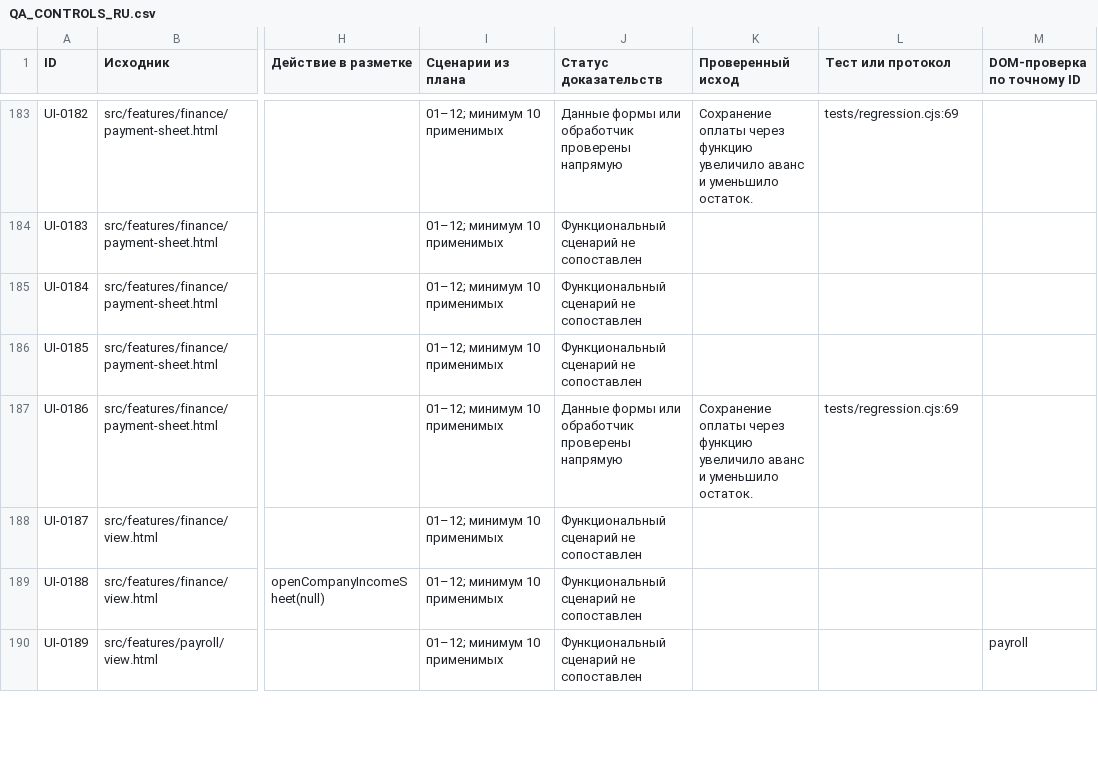
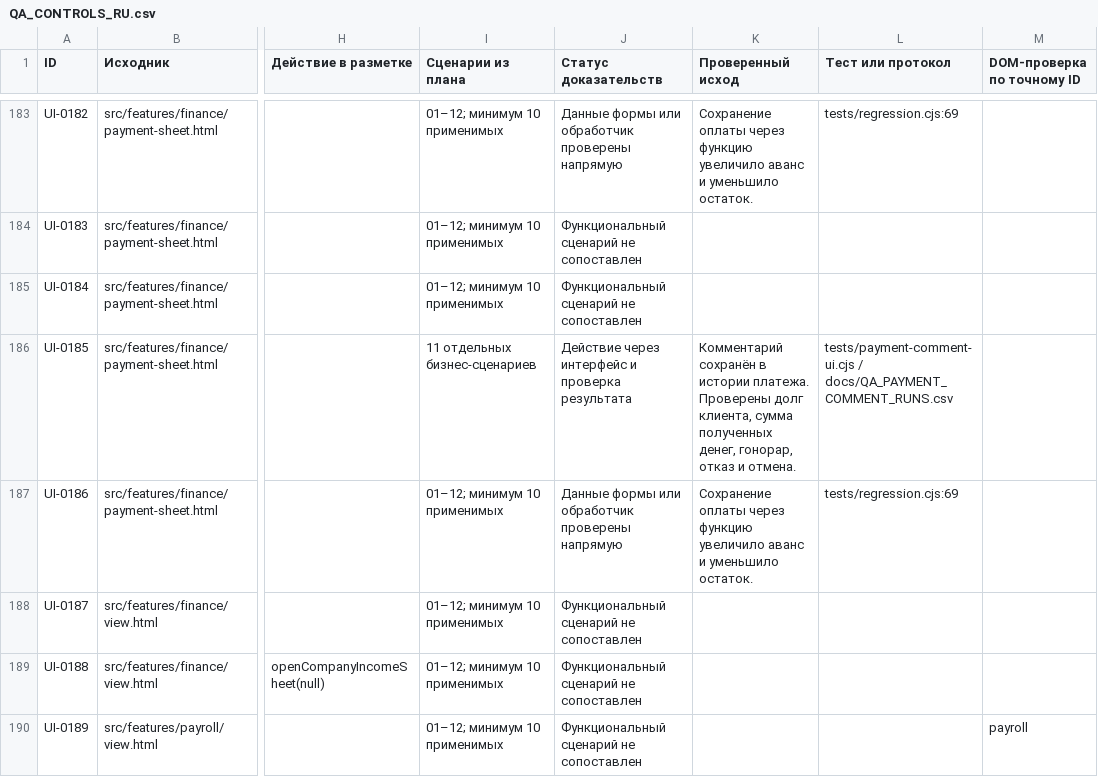
Before and after one commit to edmama121212-tech/arhittek-app, a CSV file: docs/QA_CONTROLS_RU.csv, drawn as a sheet; only a part is shown, gaps mark what is left out; the diff names each change by its address in the sheet, - before the commit and + after, or states it on an @@ line.

Commit message:
Проверить назначение платежа и перенос длинного номера в истории

```diff
--- a/docs/QA_CONTROLS_RU.csv
+++ b/docs/QA_CONTROLS_RU.csv
-I186 (Сценарии из плана): 01–12; минимум 10 применимых
+I186 (Сценарии из плана): 11 отдельных бизнес-сценариев
-J186 (Статус доказательств): Функциональный сценарий не сопоставлен
+J186 (Статус доказательств): Действие через интерфейс и проверка результата
-K186 (Проверенный исход): (empty)
+K186 (Проверенный исход): Комментарий сохранён в истории платежа. Проверены долг клиента, сумма полученных денег, гонорар, отказ и отмена.
-L186 (Тест или протокол): (empty)
+L186 (Тест или протокол): tests/payment-comment-ui.cjs / docs/QA_PAYMENT_COMMENT_RUNS.csv
```
Also changed, not shown: 8 other files.
